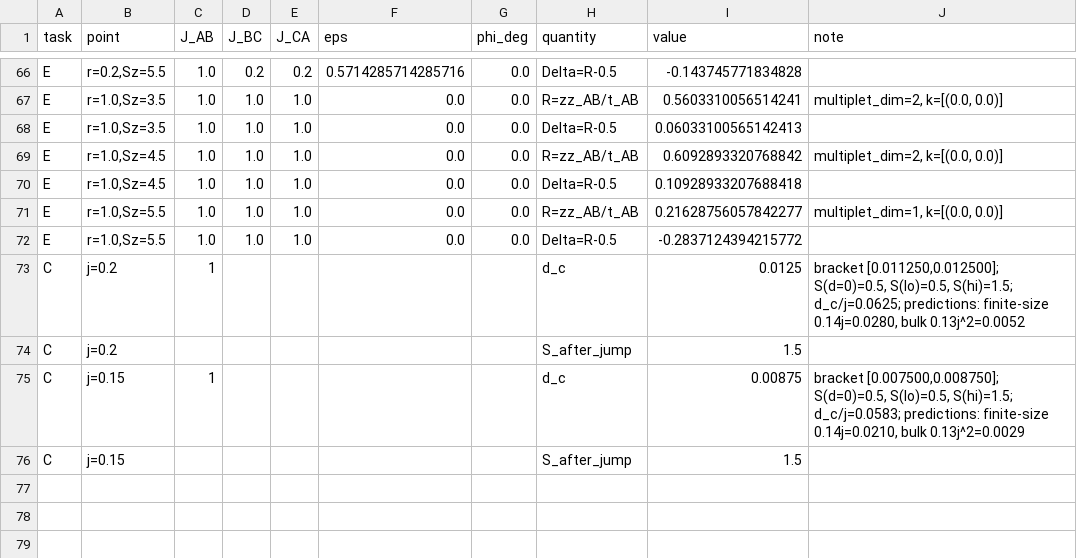
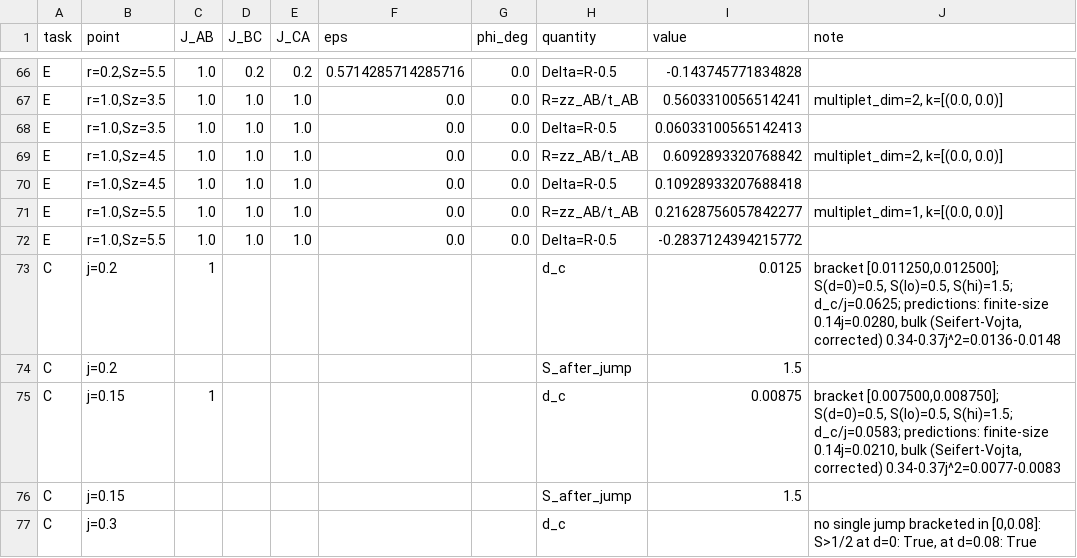
Before and after one commit to cywon-commits/stuffed-honeycomb-magnetism, a CSV file: data/field_dice/n27/summary_n27.csv, drawn as a sheet; only a part is shown, gaps mark what is left out.

```diff
--- a/data/field_dice/n27/summary_n27.csv
+++ b/data/field_dice/n27/summary_n27.csv
@@ -72,5 +72,6 @@ E,"r=1.0,Sz=5.5",1.0,1.0,1.0,0.0,0.0,R=zz_AB/t_AB,0.21628756057842277,"multiplet
 E,"r=1.0,Sz=5.5",1.0,1.0,1.0,0.0,0.0,Delta=R-0.5,-0.2837124394215772,
-C,j=0.2,1,,,,,d_c,0.0125,"bracket [0.011250,0.012500]; S(d=0)=0.5, S(lo)=0.5, S(hi)=1.5; d_c/j=0.0625; predictions: finite-size 0.14j=0.0280, bulk 0.13j^2=0.0052"
+C,j=0.2,1,,,,,d_c,0.0125,"bracket [0.011250,0.012500]; S(d=0)=0.5, S(lo)=0.5, S(hi)=1.5; d_c/j=0.0625; predictions: finite-size 0.14j=0.0280, bulk (Seifert-Vojta, corrected) 0.34-0.37j^2=0.0136-0.0148"
 C,j=0.2,,,,,,S_after_jump,1.5,
-C,j=0.15,1,,,,,d_c,0.00875,"bracket [0.007500,0.008750]; S(d=0)=0.5, S(lo)=0.5, S(hi)=1.5; d_c/j=0.0583; predictions: finite-size 0.14j=0.0210, bulk 0.13j^2=0.0029"
+C,j=0.15,1,,,,,d_c,0.00875,"bracket [0.007500,0.008750]; S(d=0)=0.5, S(lo)=0.5, S(hi)=1.5; d_c/j=0.0583; predictions: finite-size 0.14j=0.0210, bulk (Seifert-Vojta, corrected) 0.34-0.37j^2=0.0077-0.0083"
 C,j=0.15,,,,,,S_after_jump,1.5,
+C,j=0.3,,,,,,d_c,,"no single jump bracketed in [0,0.08]: S>1/2 at d=0: True, at d=0.08: True"
```
Also changed, not shown: 1 other file.
